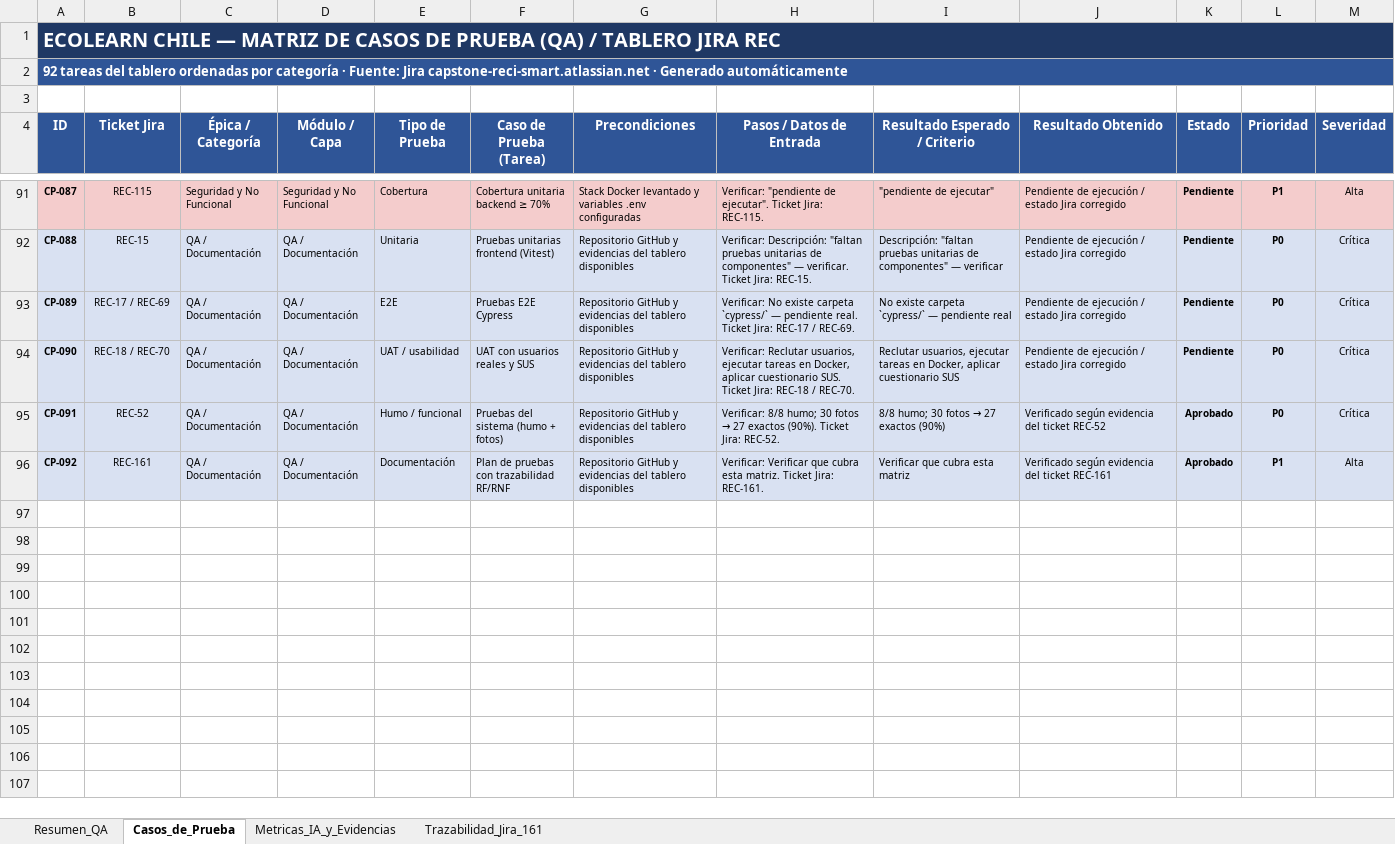
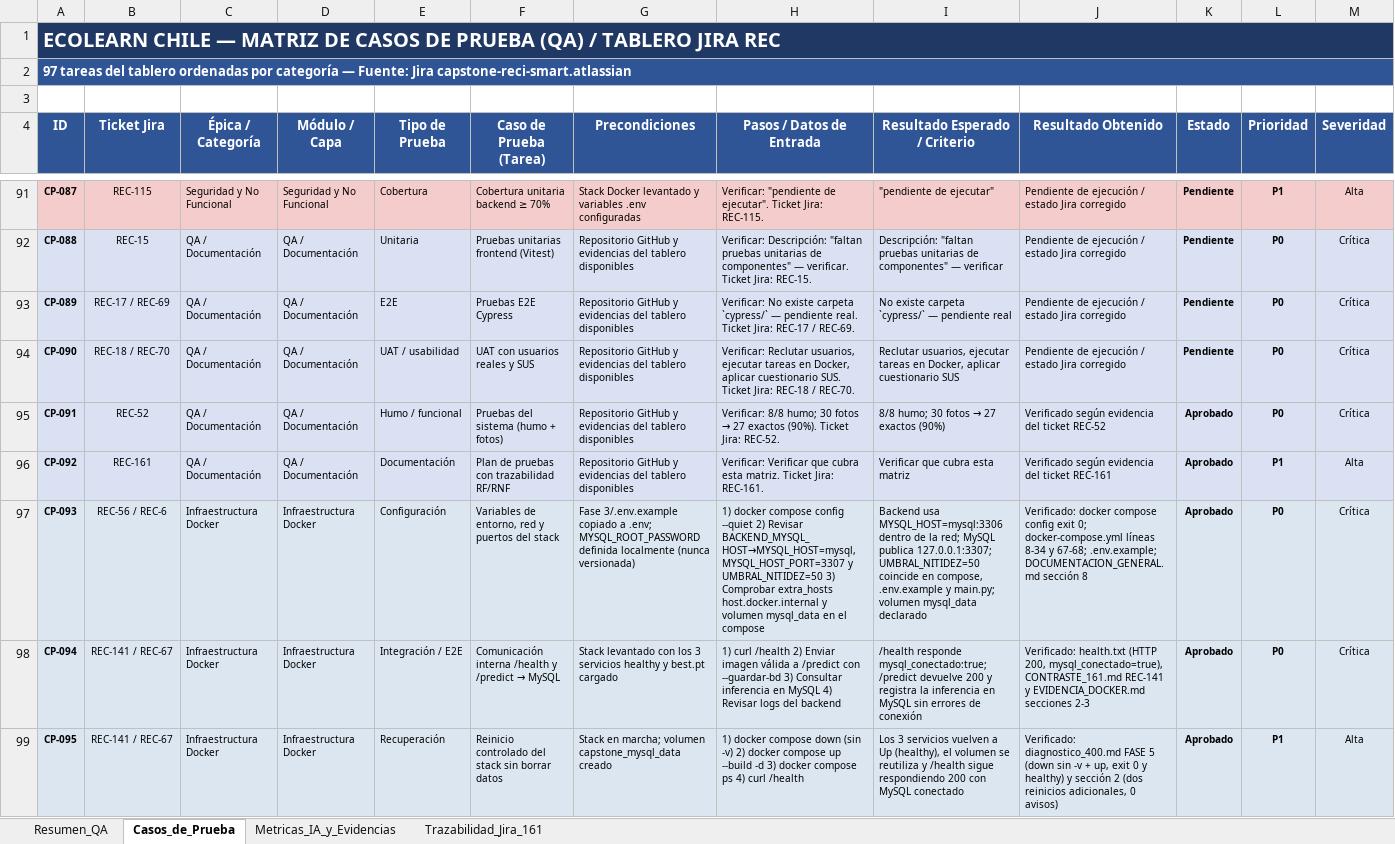
Before and after one commit to WiChanillao/Capstone_007, an Excel workbook: Fase 3/docs/pruebas/MATRIZ_DE_PRUEBAS_EcoLearn_Oficial.xlsx, sheet Casos_de_Prueba, drawn as a sheet; only a part is shown, gaps mark what is left out; values as stored, in another font and other column widths than the file's, no borders; conditional formats not drawn; rows hold the shown columns only; the diff covers the shown part only; the diff names each change by its address in the sheet, - before the commit and + after, or states it on an @@ line.

Commit message:
docs: ampliar cobertura Docker en matriz oficial a 97 casos

```diff
--- a/Fase 3/docs/pruebas/MATRIZ_DE_PRUEBAS_EcoLearn_Oficial.xlsx (sheet Casos_de_Prueba)
+++ b/Fase 3/docs/pruebas/MATRIZ_DE_PRUEBAS_EcoLearn_Oficial.xlsx (sheet Casos_de_Prueba)
-A2 (ID): 92 tareas del tablero ordenadas por categoría · Fuente: Jira capstone-reci-smart.atlassian.net · Generado automáticamente
+A2 (ID): 97 tareas del tablero ordenadas por categoría — Fuente: Jira capstone-reci-smart.atlassian
+row 97: CP-093 | REC-56 / REC-6 | Infraestructura Docker | Infraestructura Docker | Configuración | Variables de entorno, red y puertos del stack | Fase 3/.env.example copiado a .env; MYSQL_ROOT_PASSWORD definida localmente (nunca versionada) | 1) docker compose config --quiet 2) Revisar BACKEND_MYSQL_HOST→MYSQL_HOST=mysql, MYSQL_HOST_PORT=3307 y UMBRAL_NITIDEZ=50 3) Comprobar extra_hosts host.docker.internal y volumen mysql_data en el compose | Backend usa MYSQL_HOST=mysql:3306 dentro de la red; MySQL publica 127.0.0.1:3307; UMBRAL_NITIDEZ=50 coincide en compose, .env.example y main.py; volumen mysql_data declarado | Verificado: docker compose config exit 0; docker-compose.yml líneas 8-34 y 67-68; .env.example; DOCUMENTACION_GENERAL.md sección 8 | Aprobado | P0 | Crítica
+row 98: CP-094 | REC-141 / REC-67 | Infraestructura Docker | Infraestructura Docker | Integración / E2E | Comunicación interna /health y /predict → MySQL | Stack levantado con los 3 servicios healthy y best.pt cargado | 1) curl /health 2) Enviar imagen válida a /predict con --guardar-bd 3) Consultar inferencia en MySQL 4) Revisar logs del backend | /health responde mysql_conectado:true; /predict devuelve 200 y registra la inferencia en MySQL sin errores de conexión | Verificado: health.txt (HTTP 200, mysql_conectado=true), CONTRASTE_161.md REC-141 y EVIDENCIA_DOCKER.md secciones 2-3 | Aprobado | P0 | Crítica
+row 99: CP-095 | REC-141 / REC-67 | Infraestructura Docker | Infraestructura Docker | Recuperación | Reinicio controlado del stack sin borrar datos | Stack en marcha; volumen capstone_mysql_data creado | 1) docker compose down (sin -v) 2) docker compose up --build -d 3) docker compose ps 4) curl /health | Los 3 servicios vuelven a Up (healthy), el volumen se reutiliza y /health sigue respondiendo 200 con MySQL conectado | Verificado: diagnostico_400.md FASE 5 (down sin -v + up, exit 0 y healthy) y sección 2 (dos reinicios adicionales, 0 avisos) | Aprobado | P1 | Alta
```
Also changed, not shown: 2 added rows and 5 edited cells elsewhere in this sheet, sheet Resumen_QA, sheet Metricas_IA_y_Evidencias, sheet Trazabilidad_Jira_161, charts or pictures, 5 other files.
